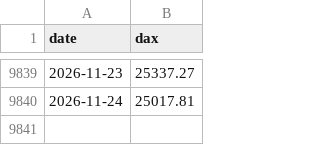
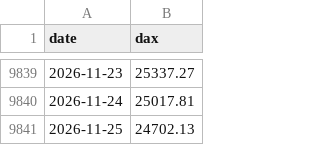
Before and after one commit to rkrjrl-ctrl/claude_drive, a CSV file: data/long_term/dax.csv, drawn as a sheet; only a part is shown, gaps mark what is left out.

```diff
--- a/data/long_term/dax.csv
+++ b/data/long_term/dax.csv
@@ -9840 +9840,2 @@ date,dax
 2026-11-24,25017.81
+2026-11-25,24702.13
```
Also changed, not shown: data/history.csv, data/long_term/dow.csv, 37 other files.
